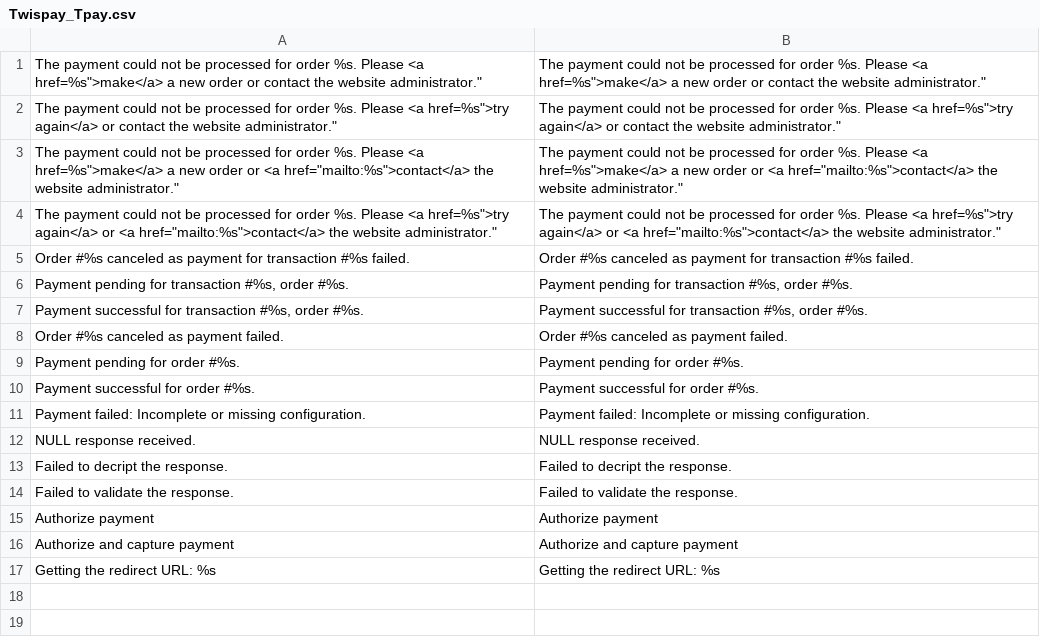
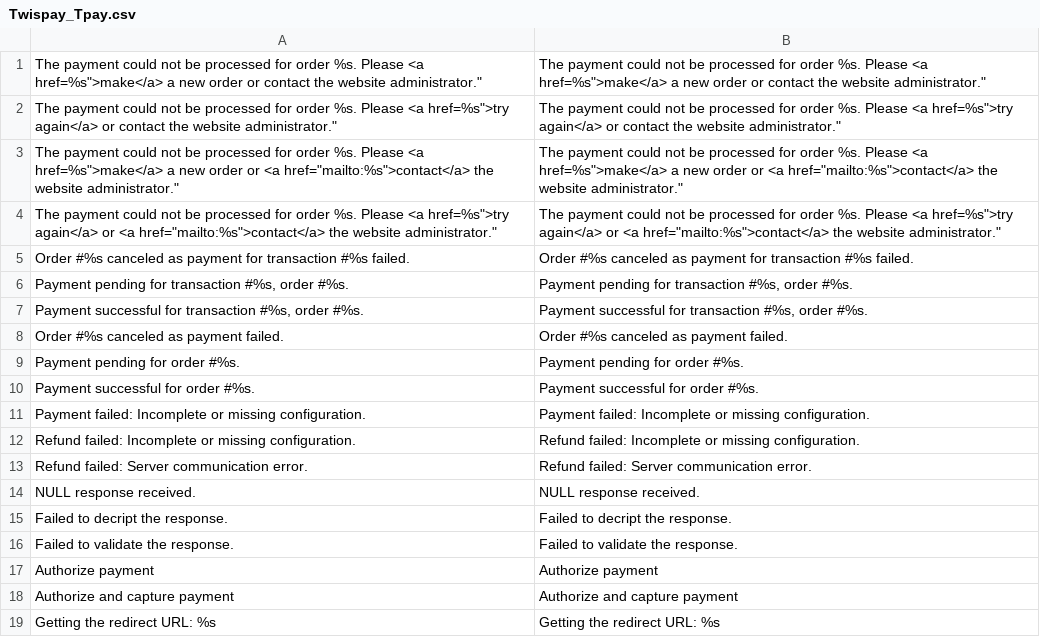
Before and after one commit to Twispay/magento1.x, a CSV file: app/locale/en_US/Twispay_Tpay.csv, drawn as a sheet.

Commit message:
Added support for refund

```diff
--- a/app/locale/en_US/Twispay_Tpay.csv
+++ b/app/locale/en_US/Twispay_Tpay.csv
@@ -11,2 +11,4 @@
 "Payment failed: Incomplete or missing configuration.","Payment failed: Incomplete or missing configuration."
+"Refund failed: Incomplete or missing configuration.","Refund failed: Incomplete or missing configuration."
+"Refund failed: Server communication error.","Refund failed: Server communication error."
 "NULL response received.","NULL response received."
```
Also changed, not shown: 3 other files.
